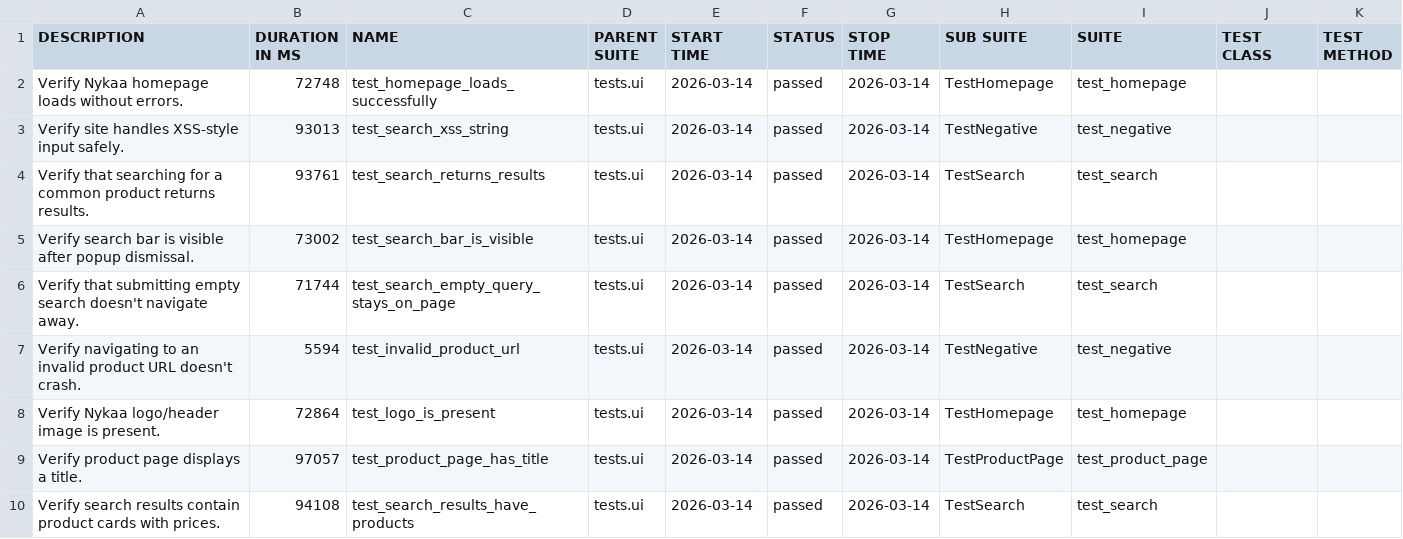
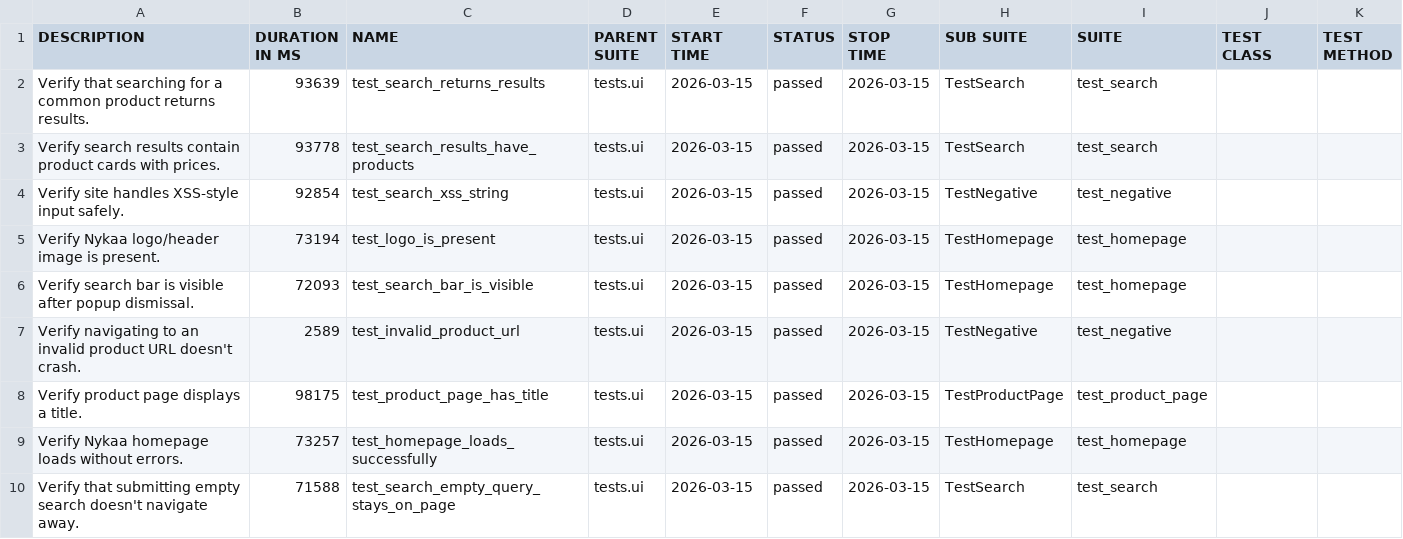
Before and after one commit to Deoli420/automation-framework, a CSV file: allure-report/data/suites.csv, drawn as a sheet.

```diff
--- a/allure-report/data/suites.csv
+++ b/allure-report/data/suites.csv
@@ -1,10 +1,10 @@
 "DESCRIPTION","DURATION IN MS","NAME","PARENT SUITE","START TIME","STATUS","STOP TIME","SUB SUITE","SUITE","TEST CLASS","TEST METHOD"
-"Verify Nykaa homepage loads without errors.","72748","test_homepage_loads_successfully","tests.ui","2026-03-14","passed","2026-03-14","TestHomepage","test_homepage","",""
-"Verify site handles XSS-style input safely.","93013","test_search_xss_string","tests.ui","2026-03-14","passed","2026-03-14","TestNegative","test_negative","",""
-"Verify that searching for a common product returns results.","93761","test_search_returns_results","tests.ui","2026-03-14","passed","2026-03-14","TestSearch","test_search","",""
-"Verify search bar is visible after popup dismissal.","73002","test_search_bar_is_visible","tests.ui","2026-03-14","passed","2026-03-14","TestHomepage","test_homepage","",""
-"Verify that submitting empty search doesn't navigate away.","71744","test_search_empty_query_stays_on_page","tests.ui","2026-03-14","passed","2026-03-14","TestSearch","test_search","",""
-"Verify navigating to an invalid product URL doesn't crash.","5594","test_invalid_product_url","tests.ui","2026-03-14","passed","2026-03-14","TestNegative","test_negative","",""
-"Verify Nykaa logo/header image is present.","72864","test_logo_is_present","tests.ui","2026-03-14","passed","2026-03-14","TestHomepage","test_homepage","",""
-"Verify product page displays a title.","97057","test_product_page_has_title","tests.ui","2026-03-14","passed","2026-03-14","TestProductPage","test_product_page","",""
-"Verify search results contain product cards with prices.","94108","test_search_results_have_products","tests.ui","2026-03-14","passed","2026-03-14","TestSearch","test_search","",""
+"Verify that searching for a common product returns results.","93639","test_search_returns_results","tests.ui","2026-03-15","passed","2026-03-15","TestSearch","test_search","",""
+"Verify search results contain product cards with prices.","93778","test_search_results_have_products","tests.ui","2026-03-15","passed","2026-03-15","TestSearch","test_search","",""
+"Verify site handles XSS-style input safely.","92854","test_search_xss_string","tests.ui","2026-03-15","passed","2026-03-15","TestNegative","test_negative","",""
+"Verify Nykaa logo/header image is present.","73194","test_logo_is_present","tests.ui","2026-03-15","passed","2026-03-15","TestHomepage","test_homepage","",""
+"Verify search bar is visible after popup dismissal.","72093","test_search_bar_is_visible","tests.ui","2026-03-15","passed","2026-03-15","TestHomepage","test_homepage","",""
+"Verify navigating to an invalid product URL doesn't crash.","2589","test_invalid_product_url","tests.ui","2026-03-15","passed","2026-03-15","TestNegative","test_negative","",""
+"Verify product page displays a title.","98175","test_product_page_has_title","tests.ui","2026-03-15","passed","2026-03-15","TestProductPage","test_product_page","",""
+"Verify Nykaa homepage loads without errors.","73257","test_homepage_loads_successfully","tests.ui","2026-03-15","passed","2026-03-15","TestHomepage","test_homepage","",""
+"Verify that submitting empty search doesn't navigate away.","71588","test_search_empty_query_stays_on_page","tests.ui","2026-03-15","passed","2026-03-15","TestSearch","test_search","",""
```
Also changed, not shown: 59 other files.
